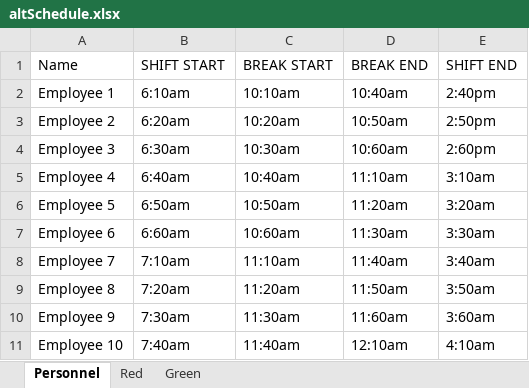
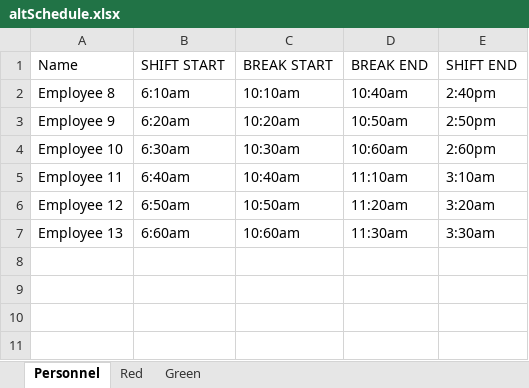
Before and after one commit to JKenneson/ECE1186, an Excel workbook: TrainSystem/src/com/rogueone/assets/altSchedule.xlsx, sheet Personnel, drawn as a sheet; values as stored, in another font and other column widths than the file's, no borders; the diff names each change by its address in the sheet, - before the commit and + after, or states it on an @@ line.

```diff
--- a/TrainSystem/src/com/rogueone/assets/altSchedule.xlsx (sheet Personnel)
+++ b/TrainSystem/src/com/rogueone/assets/altSchedule.xlsx (sheet Personnel)
-A2 (Name): Employee 1
+A2 (Name): Employee 8
-A3 (Name): Employee 2
+A3 (Name): Employee 9
-A4 (Name): Employee 3
+A4 (Name): Employee 10
-A5 (Name): Employee 4
+A5 (Name): Employee 11
-A6 (Name): Employee 5
+A6 (Name): Employee 12
-A7 (Name): Employee 6
+A7 (Name): Employee 13
-row 8: Employee 7 | 7:10am | 11:10am | 11:40am | 3:40am
-row 9: Employee 8 | 7:20am | 11:20am | 11:50am | 3:50am
-row 10: Employee 9 | 7:30am | 11:30am | 11:60am | 3:60am
-row 11: Employee 10 | 7:40am | 11:40am | 12:10am | 4:10am
```
Also changed, not shown: sheet Green, sheet Red, 3 other files.
